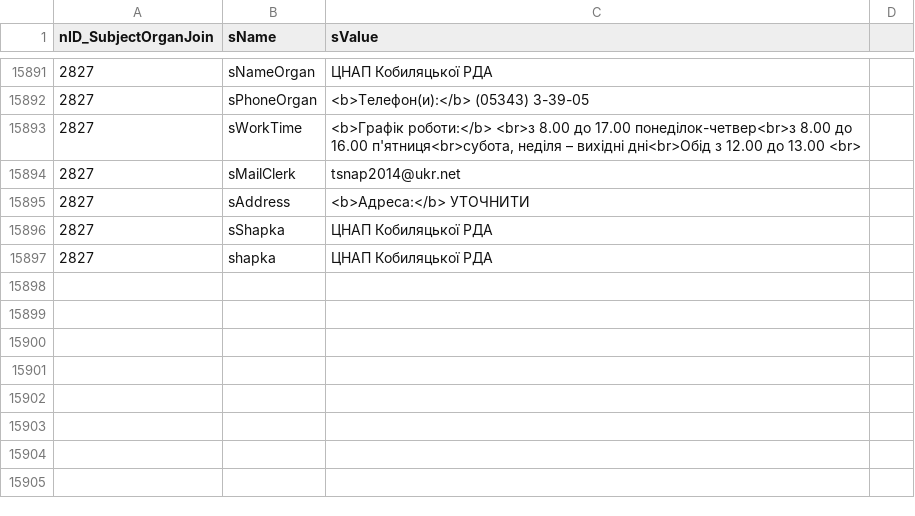
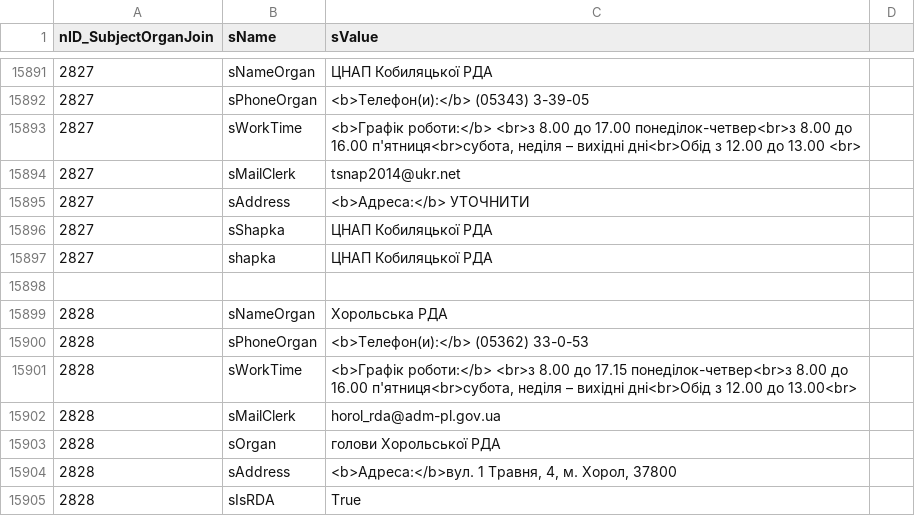
Before and after one commit to iGov-UA/i, a CSV file: wf-central/src/main/resources/data/SubjectOrganJoinAttribute.csv, drawn as a sheet; only a part is shown, gaps mark what is left out; the diff names each change by its address in the sheet, - before the commit and + after, or states it on an @@ line.

```diff
--- a/wf-central/src/main/resources/data/SubjectOrganJoinAttribute.csv
+++ b/wf-central/src/main/resources/data/SubjectOrganJoinAttribute.csv
+row 15898: (empty)
+row 15899: 2828 | sNameOrgan | Хорольська РДА
+row 15900: 2828 | sPhoneOrgan | <b>Телефон(и):</b> (05362) 33-0-53
+row 15901: 2828 | sWorkTime | <b>Графік роботи:</b> <br>з 8.00 до 17.15 понеділок-четвер<br>з 8.00 до 16.00 п'ятниця<br>субота, неділя – вихідні дні<br>Обід з 12.00 до 13.00<br>
+row 15902: 2828 | sMailClerk | horol_rda@adm-pl.gov.ua
+row 15903: 2828 | sOrgan | голови Хорольської РДА
+row 15904: 2828 | sAddress | <b>Адреса:</b>вул. 1 Травня, 4, м. Хорол, 37800
+row 15905: 2828 | sIsRDA | True
```
Also changed, not shown: wf-central/src/main/resources/data/ServiceData.csv, wf-central/src/main/resources/data/SubjectOrganJoin.csv.
